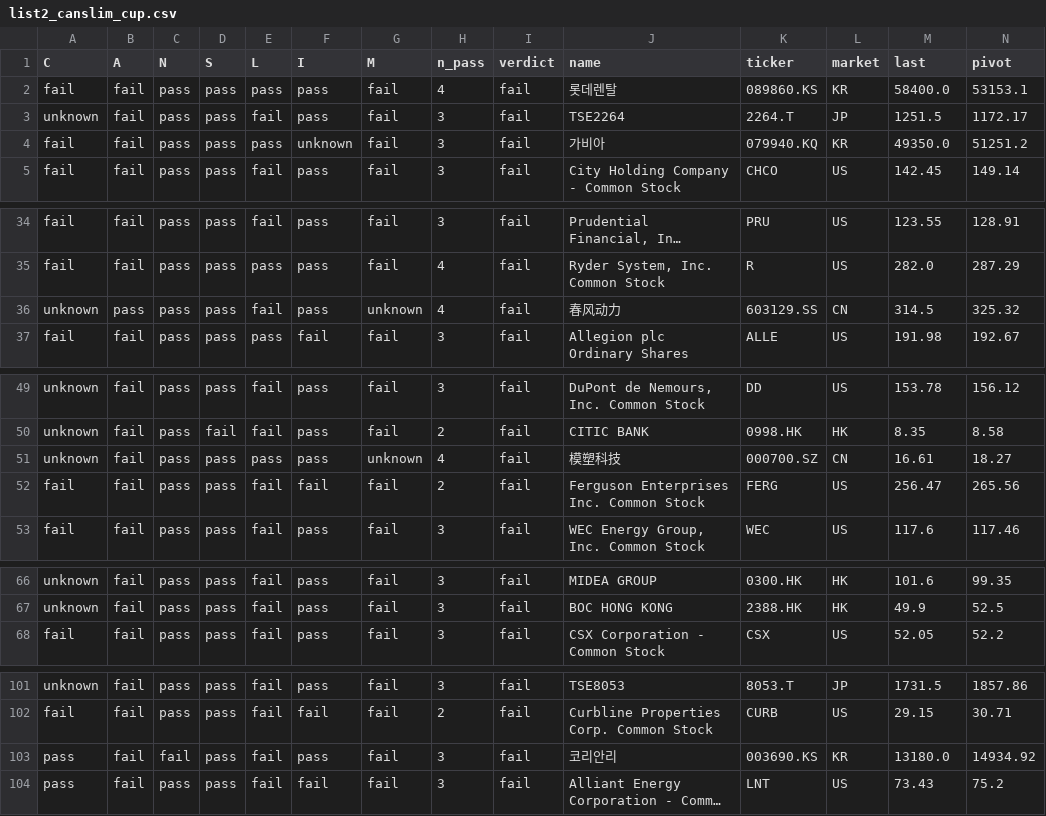
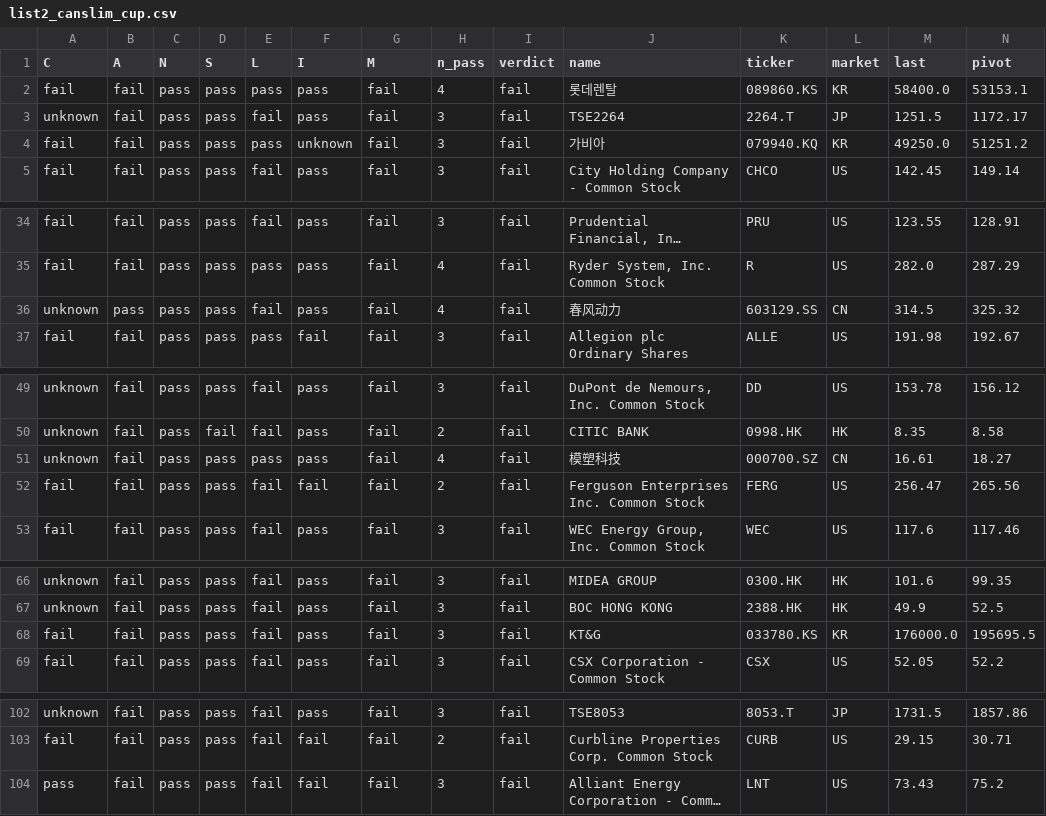
Before and after one commit to chkchp0702-spec/Cup, a CSV file: results/list2_canslim_cup.csv, drawn as a sheet; only a part is shown, gaps mark what is left out; long unchanged cells end in …; removed rows and columns are numbered as before the commit, all else as after; the diff covers the shown part only; the diff names each change by its address in the sheet, - before the commit and + after, or states it on an @@ line.

```diff
--- a/results/list2_canslim_cup.csv
+++ b/results/list2_canslim_cup.csv
-M4 (last): 49350.0
+M4 (last): 49250.0
-G36 (M): unknown
+G36 (M): fail
-G51 (M): unknown
+G51 (M): fail
+row 68: fail | fail | pass | pass | fail | pass | fail | 3 | fail | KT&G | 033780.KS | KR | 176000.0 | 195695.5
-row 103: pass | fail | fail | pass | fail | pass | fail | 3 | fail | 코리안리 | 003690.KS | KR | 13180.0 | 14934.92
```
Also changed, not shown: 1 edited cell elsewhere in this file, results/list0_ath_breakout.csv, results/list1_cup.csv, 10 other files.
